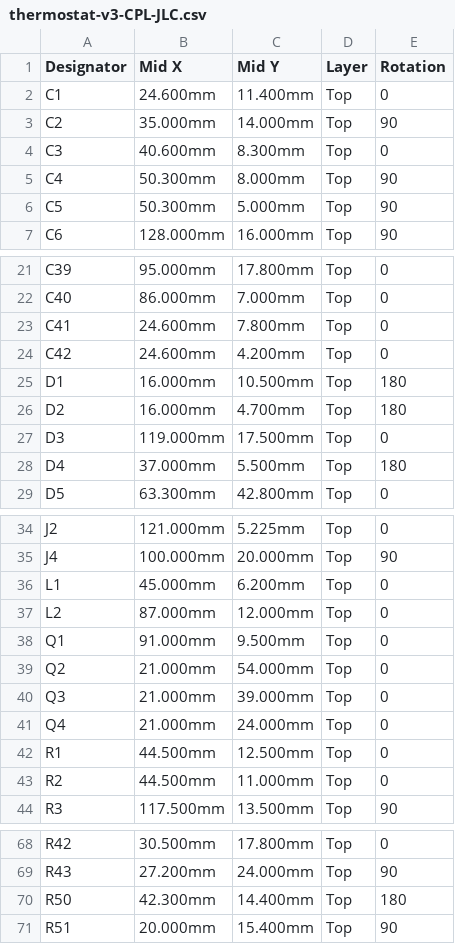
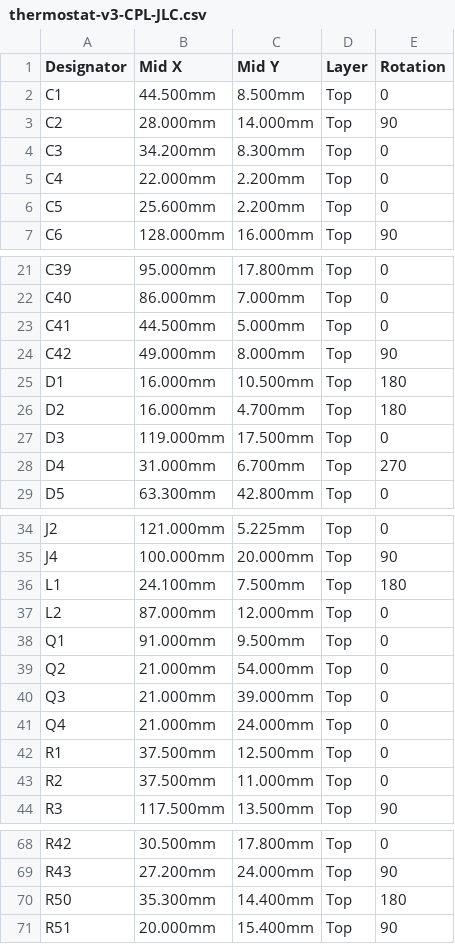
Before and after one commit to Connicpu/thermostat, a CSV file: fab/thermostat-v3-CPL-JLC.csv, drawn as a sheet; only a part is shown, gaps mark what is left out; the diff covers the shown part only.

```diff
--- a/fab/thermostat-v3-CPL-JLC.csv
+++ b/fab/thermostat-v3-CPL-JLC.csv
@@ -1,7 +1,7 @@
 Designator,Mid X,Mid Y,Layer,Rotation
-C1,24.600mm,11.400mm,Top,0
-C2,35.000mm,14.000mm,Top,90
-C3,40.600mm,8.300mm,Top,0
-C4,50.300mm,8.000mm,Top,90
-C5,50.300mm,5.000mm,Top,90
+C1,44.500mm,8.500mm,Top,0
+C2,28.000mm,14.000mm,Top,90
+C3,34.200mm,8.300mm,Top,0
+C4,22.000mm,2.200mm,Top,0
+C5,25.600mm,2.200mm,Top,0
 C6,128.000mm,16.000mm,Top,90
@@ -22,4 +22,4 @@ C39,95.000mm,17.800mm,Top,0
 C40,86.000mm,7.000mm,Top,0
-C41,24.600mm,7.800mm,Top,0
-C42,24.600mm,4.200mm,Top,0
+C41,44.500mm,5.000mm,Top,0
+C42,49.000mm,8.000mm,Top,90
 D1,16.000mm,10.500mm,Top,180
@@ -27,3 +27,3 @@ D2,16.000mm,4.700mm,Top,180
 D3,119.000mm,17.500mm,Top,0
-D4,37.000mm,5.500mm,Top,180
+D4,31.000mm,6.700mm,Top,270
 D5,63.300mm,42.800mm,Top,0
@@ -35,3 +35,3 @@ J2,121.000mm,5.225mm,Top,0
 J4,100.000mm,20.000mm,Top,90
-L1,45.000mm,6.200mm,Top,0
+L1,24.100mm,7.500mm,Top,180
 L2,87.000mm,12.000mm,Top,0
@@ -41,4 +41,4 @@ Q3,21.000mm,39.000mm,Top,0
 Q4,21.000mm,24.000mm,Top,0
-R1,44.500mm,12.500mm,Top,0
-R2,44.500mm,11.000mm,Top,0
+R1,37.500mm,12.500mm,Top,0
+R2,37.500mm,11.000mm,Top,0
 R3,117.500mm,13.500mm,Top,90
@@ -69,3 +69,3 @@ R42,30.500mm,17.800mm,Top,0
 R43,27.200mm,24.000mm,Top,90
-R50,42.300mm,14.400mm,Top,180
+R50,35.300mm,14.400mm,Top,180
 R51,20.000mm,15.400mm,Top,90
```
Also changed, not shown: 1 edited cell elsewhere in this file, fab/thermostat-v3-BOM-JLC.csv, 41 other files.
